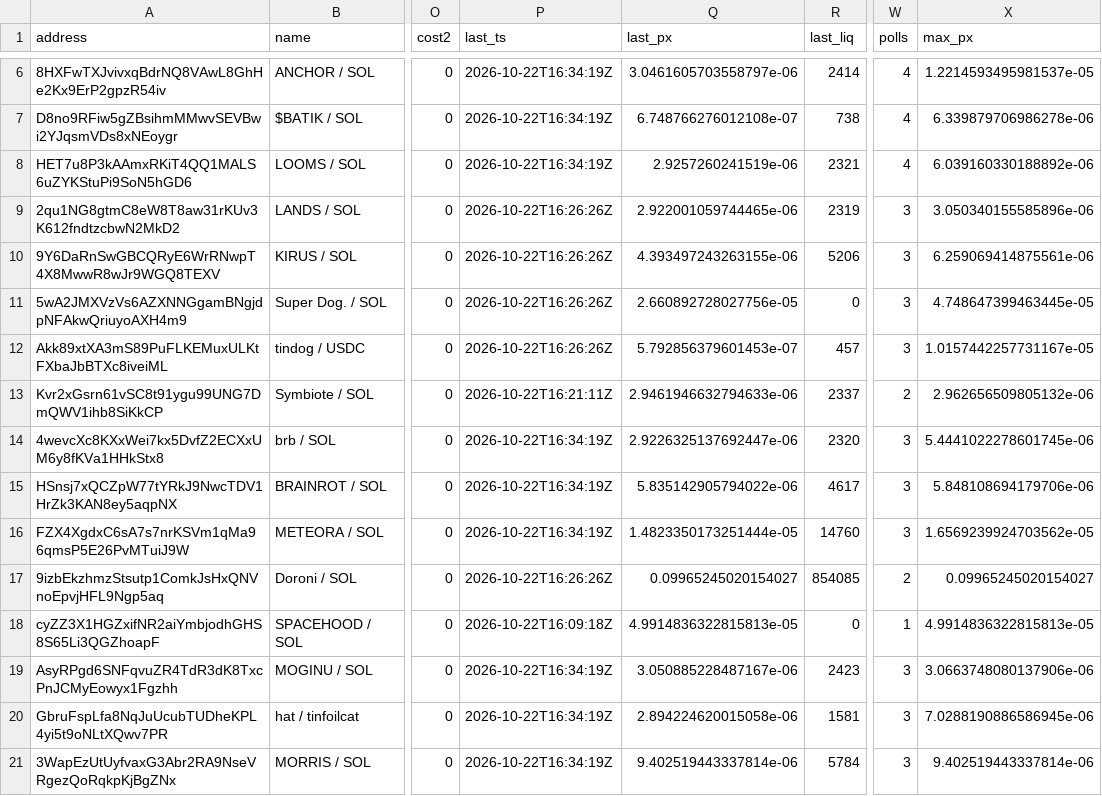
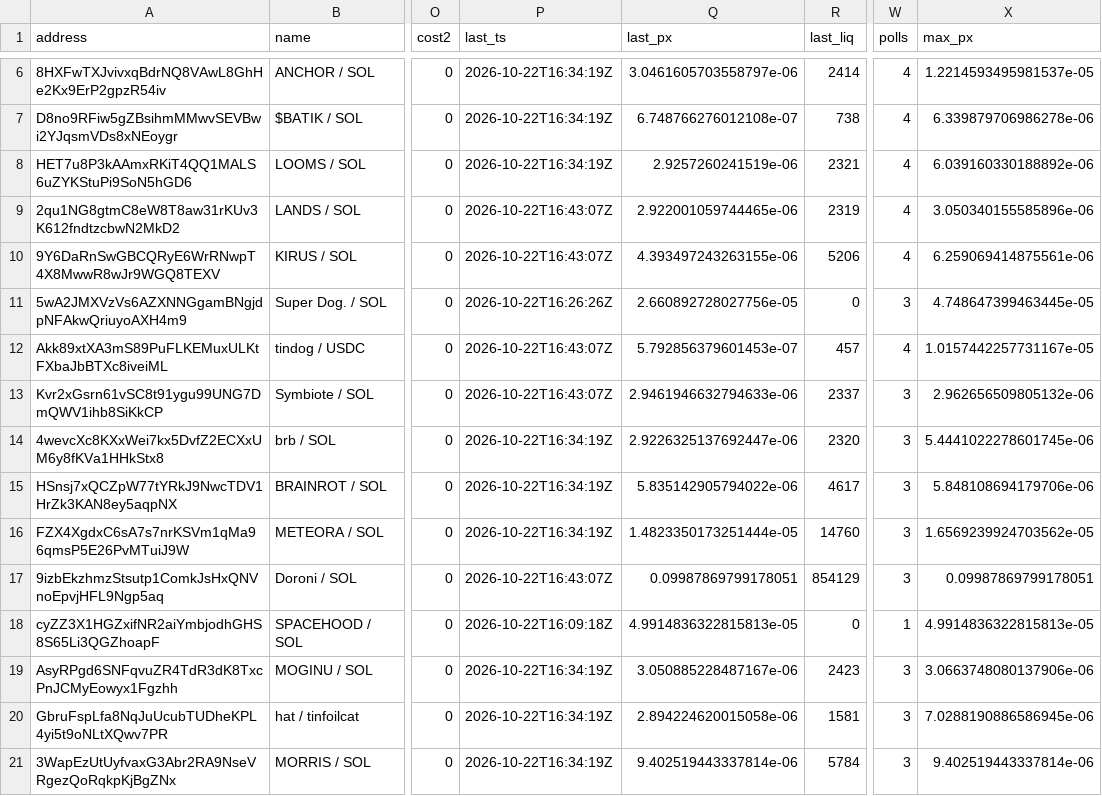
Before and after one commit to westphal03/meme-scanner, a CSV file: data/double_book.csv, drawn as a sheet; only a part is shown, gaps mark what is left out; the diff covers the shown part only; the diff names each change by its address in the sheet, - before the commit and + after, or states it on an @@ line.

```diff
--- a/data/double_book.csv
+++ b/data/double_book.csv
-P9:P10 (last_ts): 2026-10-22T16:26:26Z
+P9:P10 (last_ts): 2026-10-22T16:43:07Z
-W9:W10 (polls): 3
+W9:W10 (polls): 4
-P12 (last_ts): 2026-10-22T16:26:26Z
+P12 (last_ts): 2026-10-22T16:43:07Z
-W12 (polls): 3
+W12 (polls): 4
-P13 (last_ts): 2026-10-22T16:21:11Z
+P13 (last_ts): 2026-10-22T16:43:07Z
-W13 (polls): 2
+W13 (polls): 3
-P17 (last_ts): 2026-10-22T16:26:26Z
+P17 (last_ts): 2026-10-22T16:43:07Z
-Q17 (last_px): 0.09965245020154027
+Q17 (last_px): 0.09987869799178051
-R17 (last_liq): 854085
+R17 (last_liq): 854129
-W17 (polls): 2
+W17 (polls): 3
-X17 (max_px): 0.09965245020154027
+X17 (max_px): 0.09987869799178051
```
Also changed, not shown: 4 added rows and 53 edited cells elsewhere in this file, data/enrich.csv, data/followups.csv, 2 other files.
